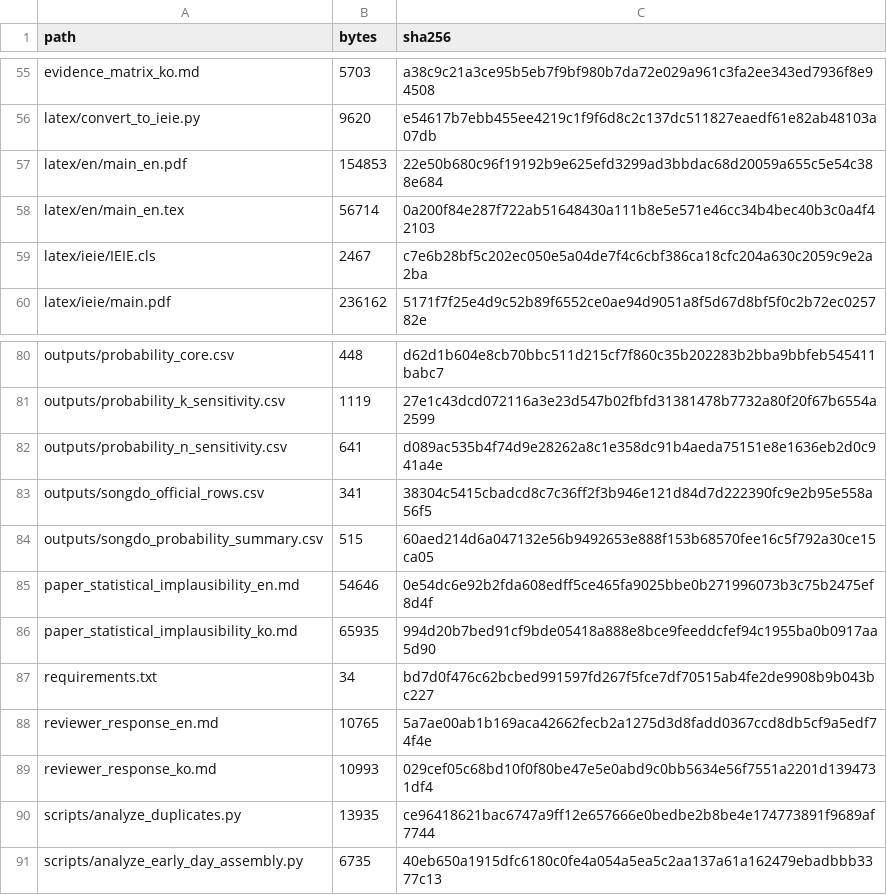
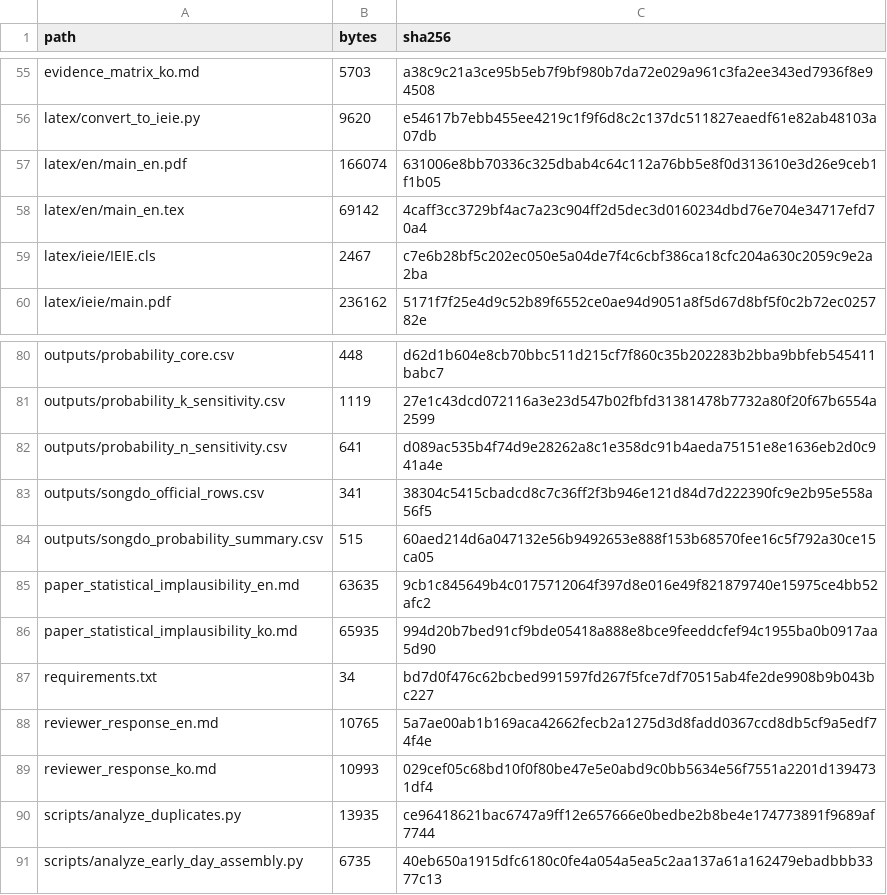
Before and after one commit to junho0331s/election-duplicate-statistical-review, a CSV file: outputs/checksums_sha256.csv, drawn as a sheet; only a part is shown, gaps mark what is left out.

Commit message:
Expand English manuscript translation coverage

```diff
--- a/outputs/checksums_sha256.csv
+++ b/outputs/checksums_sha256.csv
@@ -56,4 +56,4 @@ evidence_matrix_ko.md,5703,a38c9c21a3ce95b5eb7f9bf980b7da72e029a961c3fa2ee343ed7
 latex/convert_to_ieie.py,9620,e54617b7ebb455ee4219c1f9f6d8c2c137dc511827eaedf61e82ab48103a07db
-latex/en/main_en.pdf,154853,22e50b680c96f19192b9e625efd3299ad3bbdac68d20059a655c5e54c388e684
-latex/en/main_en.tex,56714,0a200f84e287f722ab51648430a111b8e5e571e46cc34b4bec40b3c0a4f42103
+latex/en/main_en.pdf,166074,631006e8bb70336c325dbab4c64c112a76bb5e8f0d313610e3d26e9ceb1f1b05
+latex/en/main_en.tex,69142,4caff3cc3729bf4ac7a23c904ff2d5dec3d0160234dbd76e704e34717efd70a4
 latex/ieie/IEIE.cls,2467,c7e6b28bf5c202ec050e5a04de7f4c6cbf386ca18cfc204a630c2059c9e2a2ba
@@ -84,3 +84,3 @@ outputs/songdo_official_rows.csv,341,38304c5415cbadcd8c7c36ff2f3b946e121d84d7d22
 outputs/songdo_probability_summary.csv,515,60aed214d6a047132e56b9492653e888f153b68570fee16c5f792a30ce15ca05
-paper_statistical_implausibility_en.md,54646,0e54dc6e92b2fda608edff5ce465fa9025bbe0b271996073b3c75b2475ef8d4f
+paper_statistical_implausibility_en.md,63635,9cb1c845649b4c0175712064f397d8e016e49f821879740e15975ce4bb52afc2
 paper_statistical_implausibility_ko.md,65935,994d20b7bed91cf9bde05418a888e8bce9feeddcfef94c1955ba0b0917aa5d90
```
Also changed, not shown: 4 other files.
